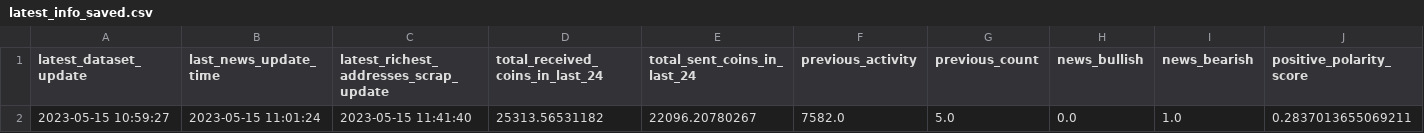
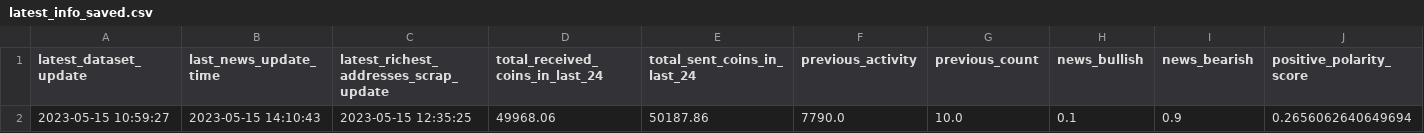
Before and after one commit to williamnordberg/adam_trader, a CSV file: data/latest_info_saved.csv, drawn as a sheet; only a part is shown; the diff covers the shown part only; the diff names each change by its address in the sheet, - before the commit and + after, or states it on an @@ line.

```diff
--- a/data/latest_info_saved.csv
+++ b/data/latest_info_saved.csv
-B2 (last_news_update_time): 2023-05-15 11:01:24
+B2 (last_news_update_time): 2023-05-15 14:10:43
-C2: 2023-05-15 11:41:40
+C2: 2023-05-15 12:35:25
-D2 (total_received_coins_in_last_24): 25313.56531182
+D2 (total_received_coins_in_last_24): 49968.06
-E2 (total_sent_coins_in_last_24): 22096.20780267
+E2 (total_sent_coins_in_last_24): 50187.86
-F2 (previous_activity): 7582.0
+F2 (previous_activity): 7790.0
-G2 (previous_count): 5.0
+G2 (previous_count): 10.0
-H2 (news_bullish): 0.0
+H2 (news_bullish): 0.1
-I2 (news_bearish): 1.0
+I2 (news_bearish): 0.9
-J2 (positive_polarity_score): 0.2837013655069211
+J2 (positive_polarity_score): 0.2656062640649694
```
Also changed, not shown: 14 edited cells elsewhere in this file, data/bitcoin_rich_list2000.csv, data/database.csv, 6 other files.
